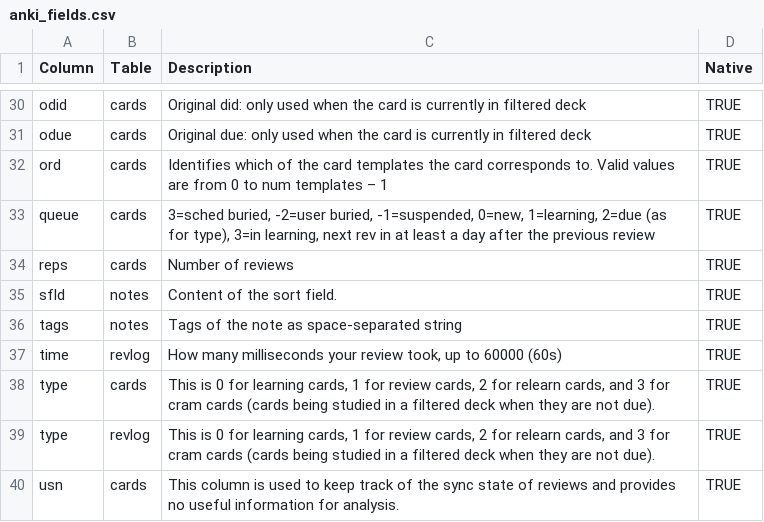
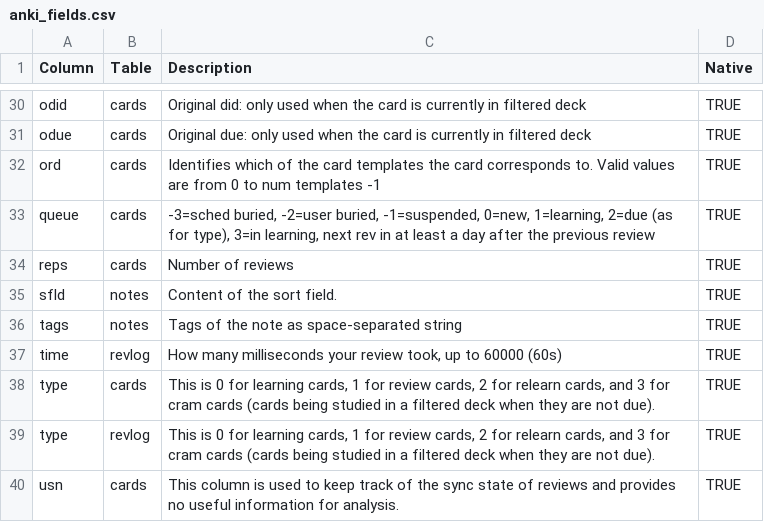
Before and after one commit to klieret/AnkiPandas, a CSV file: ankipandas/data/anki_fields.csv, drawn as a sheet; only a part is shown, gaps mark what is left out.

```diff
--- a/ankipandas/data/anki_fields.csv
+++ b/ankipandas/data/anki_fields.csv
@@ -31,4 +31,4 @@ odid,cards,Original did: only used when the card is currently in filtered deck,T
 odue,cards,Original due: only used when the card is currently in filtered deck,TRUE
-ord,cards,Identifies which of the card templates the card corresponds to. Valid values are from 0 to num templates – 1,TRUE
-queue,cards,"3=sched buried, -2=user buried, -1=suspended, 0=new, 1=learning, 2=due (as for type), 3=in learning, next rev in at least a day after the previous review",TRUE
+ord,cards,Identifies which of the card templates the card corresponds to. Valid values are from 0 to num templates -1,TRUE
+queue,cards,"-3=sched buried, -2=user buried, -1=suspended, 0=new, 1=learning, 2=due (as for type), 3=in learning, next rev in at least a day after the previous review",TRUE
 reps,cards,Number of reviews,TRUE
```
Also changed, not shown: 5 other files.
